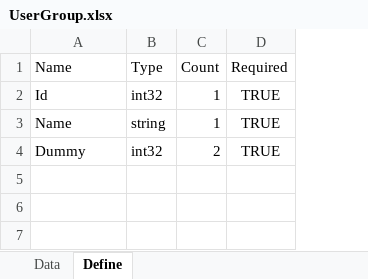
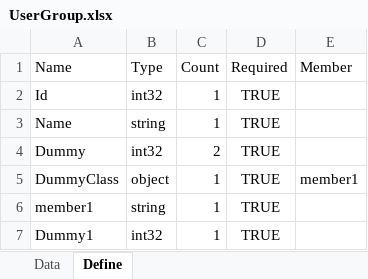
Before and after one commit to EomTaeWook/Kosher, an Excel workbook: Share/ExcelTemplate/UserGroup.xlsx, sheet Define, drawn as a sheet; values as stored, in another font and other column widths than the file's, no borders; the diff names each change by its address in the sheet, - before the commit and + after, or states it on an @@ line.

```diff
--- a/Share/ExcelTemplate/UserGroup.xlsx (sheet Define)
+++ b/Share/ExcelTemplate/UserGroup.xlsx (sheet Define)
+column E, row 1: Member
+row 5: DummyClass | object | 1 | TRUE | member1
+row 6: member1 | string | 1 | TRUE
+row 7: Dummy1 | int32 | 1 | TRUE
```
Also changed, not shown: sheet Data, 4 other files.
